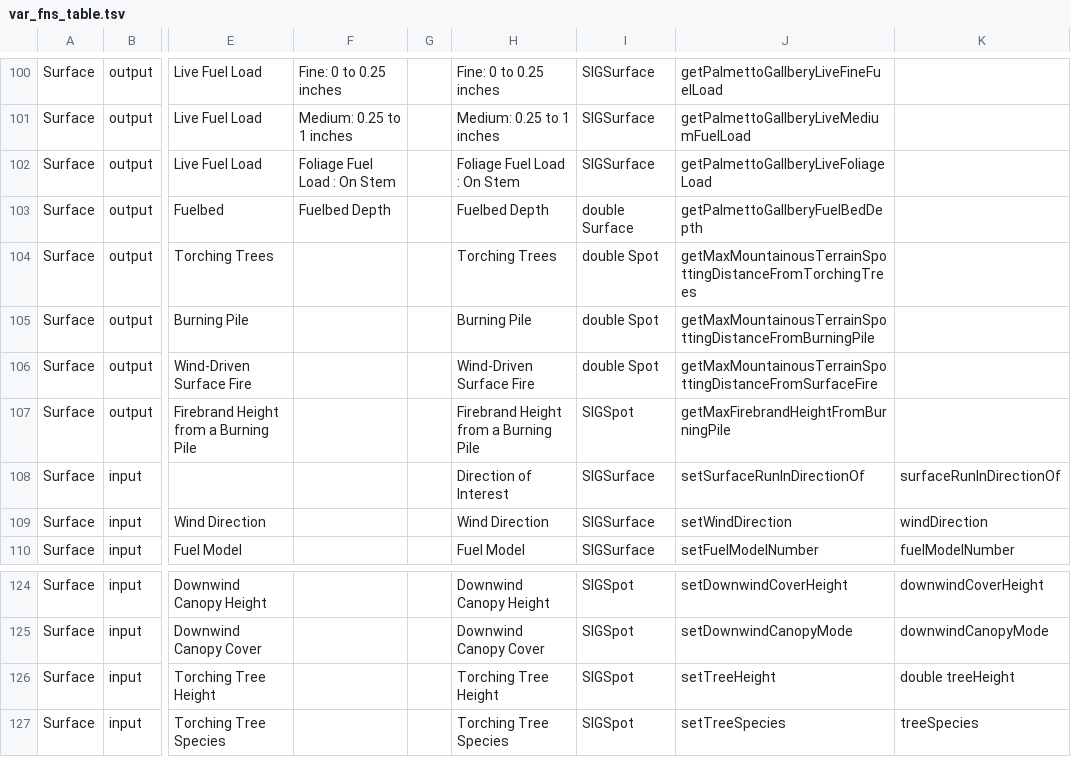
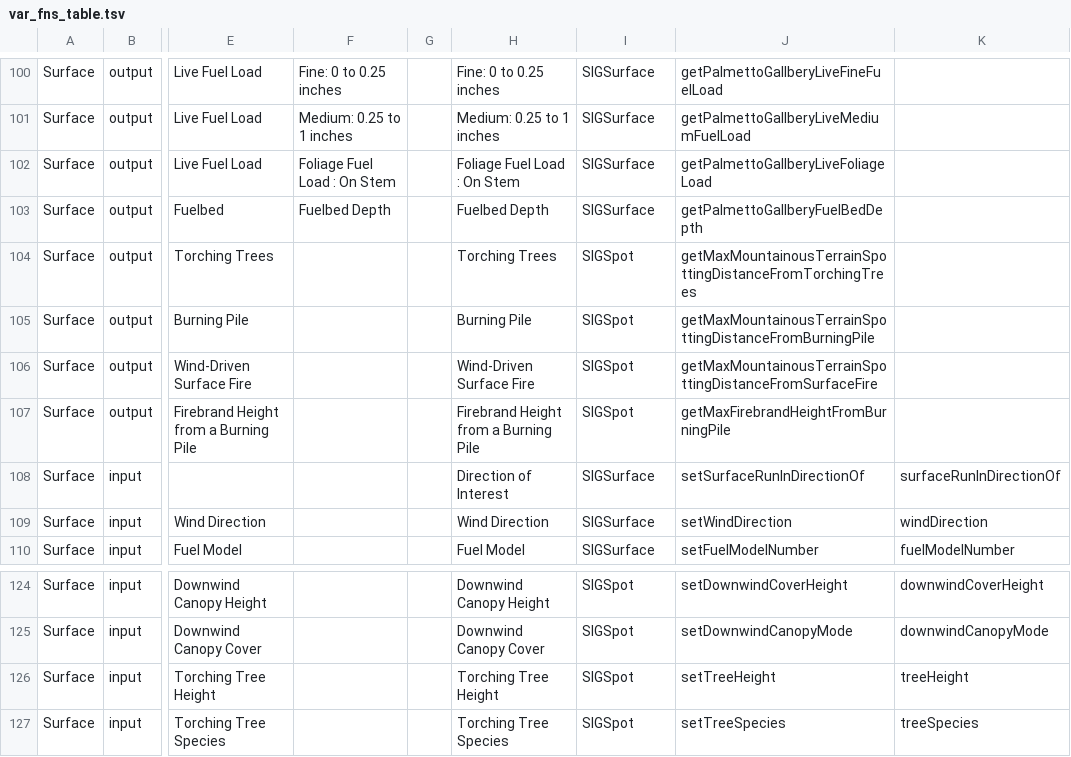
Before and after one commit to rjsheperd/behave-app, a TSV file: var_fns_table.tsv, drawn as a sheet; only a part is shown, gaps mark what is left out; the diff names each change by its address in the sheet, - before the commit and + after, or states it on an @@ line.

```diff
--- a/var_fns_table.tsv
+++ b/var_fns_table.tsv
-I103: double Surface
+I103: SIGSurface
-I104:I106: double Spot
+I104:I106: SIGSpot
-K126: double treeHeight
+K126: treeHeight
```
Also changed, not shown: 2 other files.
